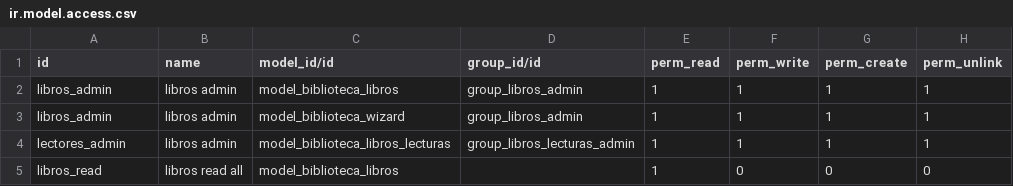
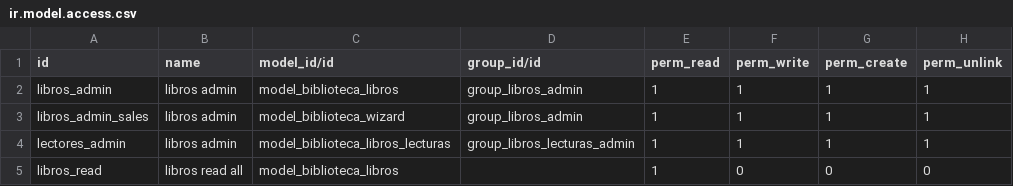
Before and after one commit to jbohorquez15/odoo14, a CSV file: biblioteca/security/ir.model.access.csv, drawn as a sheet.

```diff
--- a/biblioteca/security/ir.model.access.csv
+++ b/biblioteca/security/ir.model.access.csv
@@ -2,3 +2,3 @@ id,name,model_id/id,group_id/id,perm_read,perm_write,perm_create,perm_unlink
 libros_admin,libros admin,model_biblioteca_libros,group_libros_admin,1,1,1,1
-libros_admin,libros admin,model_biblioteca_wizard,group_libros_admin,1,1,1,1
+libros_admin_sales,libros admin,model_biblioteca_wizard,group_libros_admin,1,1,1,1
 lectores_admin,libros admin,model_biblioteca_libros_lecturas,group_libros_lecturas_admin,1,1,1,1
```
Also changed, not shown: 1 other file.
